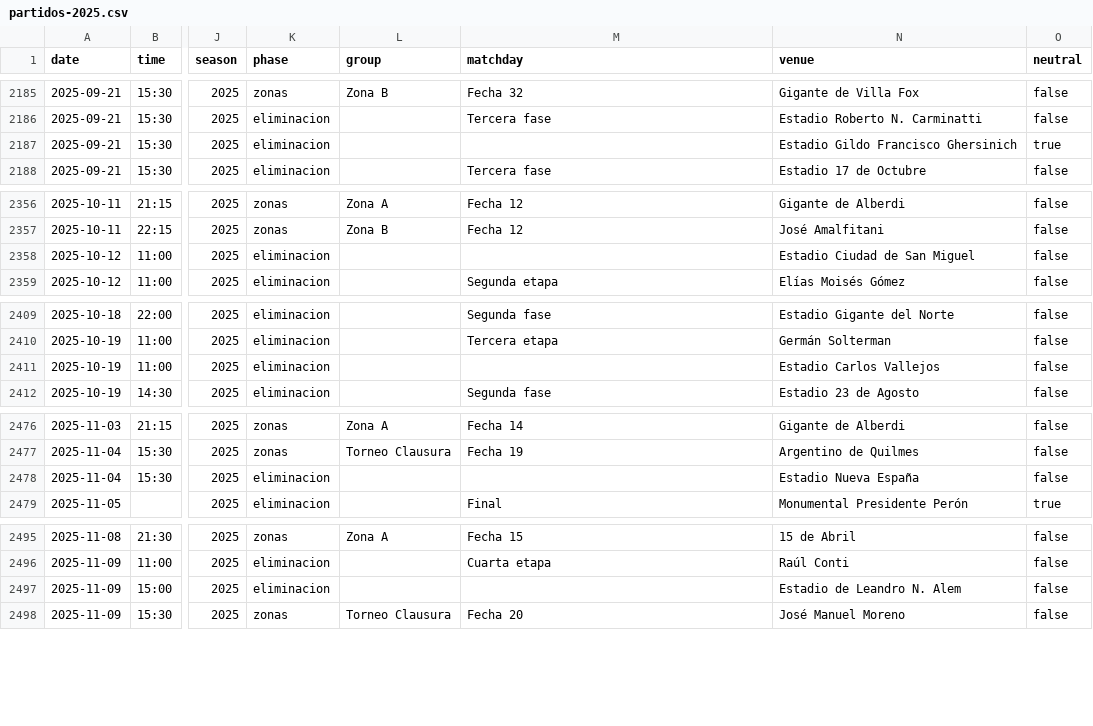
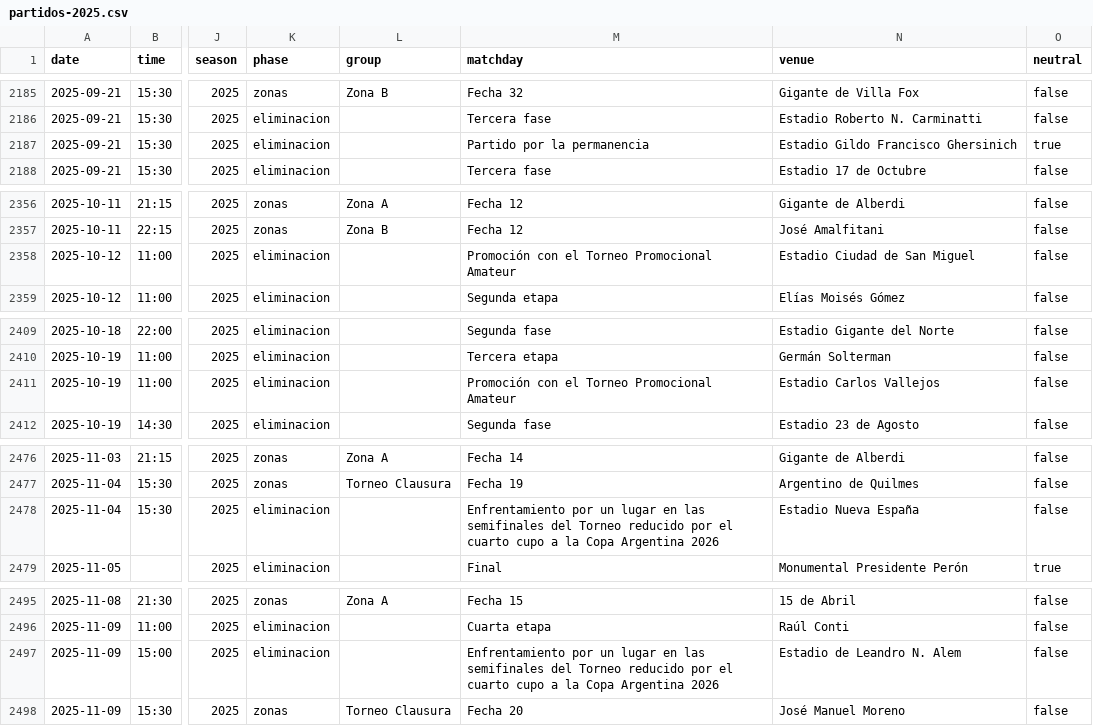
Before and after one commit to rhinoah/futbol-argentino-data, a CSV file: data/partidos-2025.csv, drawn as a sheet; only a part is shown, gaps mark what is left out; the diff names each change by its address in the sheet, - before the commit and + after, or states it on an @@ line.

```diff
--- a/data/partidos-2025.csv
+++ b/data/partidos-2025.csv
-M2187 (matchday): (empty)
+M2187 (matchday): Partido por la permanencia
-M2358 (matchday): (empty)
+M2358 (matchday): Promoción con el Torneo Promocional Amateur
-M2411 (matchday): (empty)
+M2411 (matchday): Promoción con el Torneo Promocional Amateur
-M2478 (matchday): (empty)
+M2478 (matchday): Enfrentamiento por un lugar en las semifinales del Torneo reducido por el cuarto cupo a la Copa Argentina 2026
-M2497 (matchday): (empty)
+M2497 (matchday): Enfrentamiento por un lugar en las semifinales del Torneo reducido por el cuarto cupo a la Copa Argentina 2026
```
Also changed, not shown: data/partidos-2008.csv, data/partidos-2020.csv, 17 other files.
